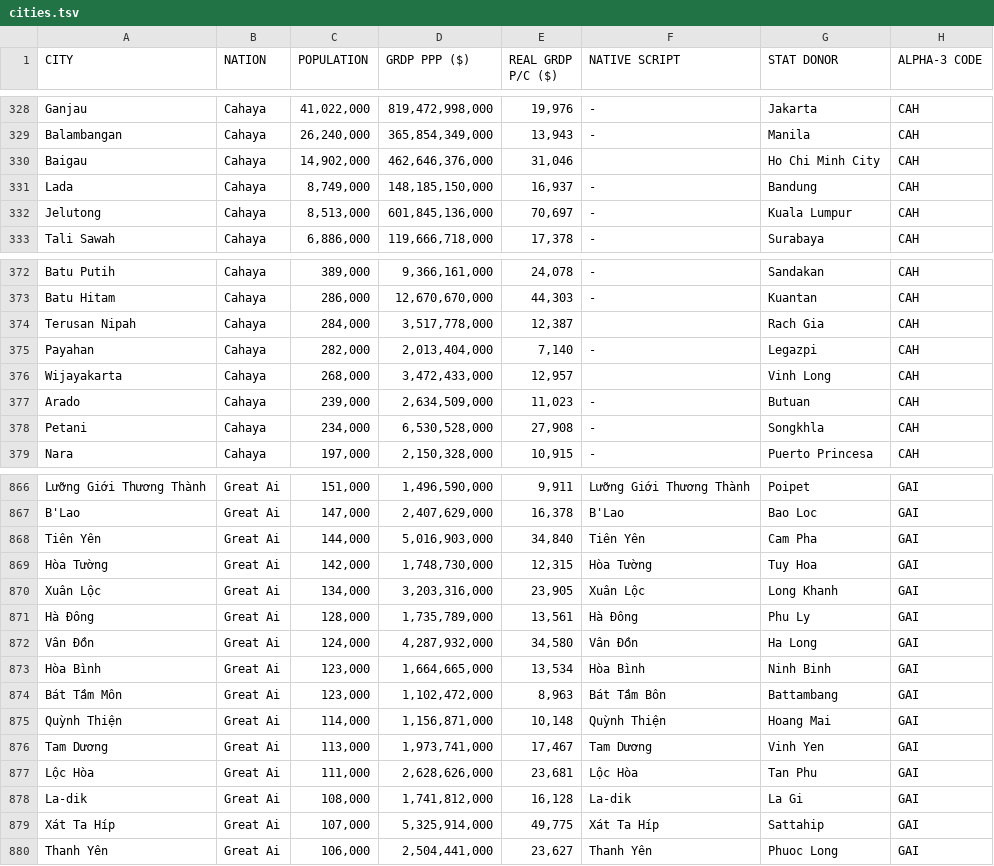
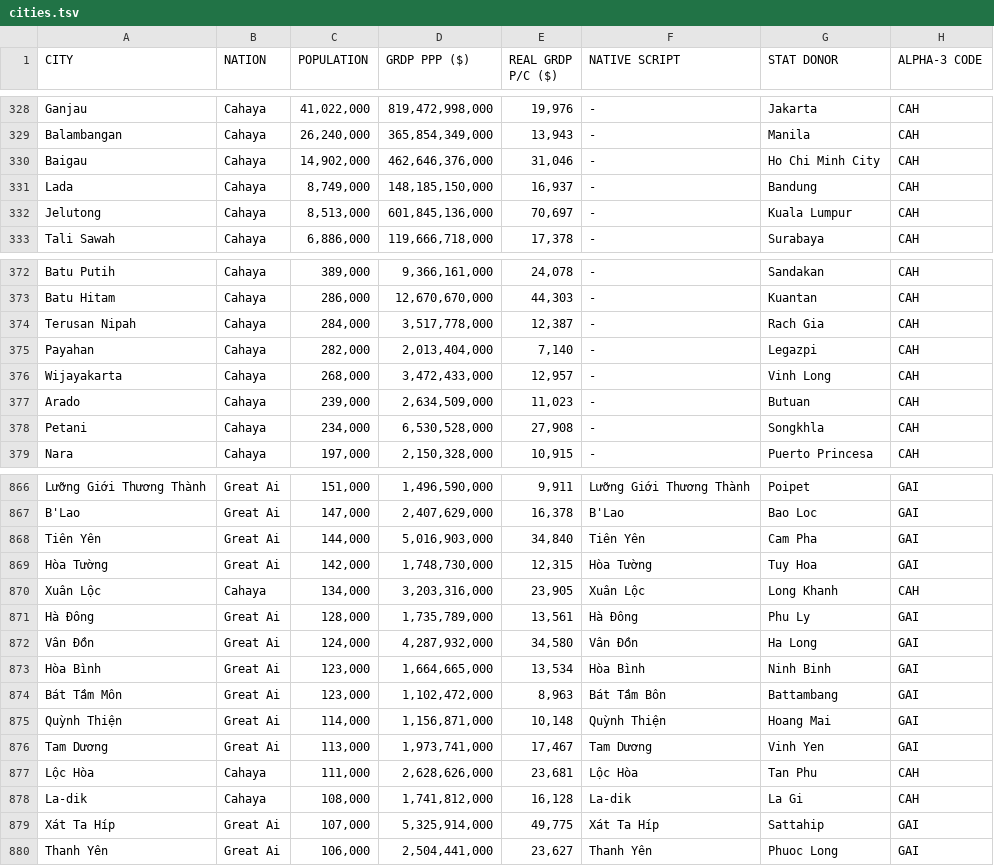
Before and after one commit to auroruse/avium-map, a TSV file: src/data/cities.tsv, drawn as a sheet; only a part is shown, gaps mark what is left out.

```diff
--- a/src/data/cities.tsv
+++ b/src/data/cities.tsv
@@ -329,3 +329,3 @@ Ganjau	Cahaya	41,022,000	819,472,998,000	19,976	-	Jakarta	CAH
 Balambangan	Cahaya	26,240,000	365,854,349,000	13,943	-	Manila	CAH
-Baigau	Cahaya	14,902,000	462,646,376,000	31,046		Ho Chi Minh City	CAH
+Baigau	Cahaya	14,902,000	462,646,376,000	31,046	-	Ho Chi Minh City	CAH
 Lada	Cahaya	8,749,000	148,185,150,000	16,937	-	Bandung	CAH
@@ -373,5 +373,5 @@ Batu Putih	Cahaya	389,000	9,366,161,000	24,078	-	Sandakan	CAH
 Batu Hitam	Cahaya	286,000	12,670,670,000	44,303	-	Kuantan	CAH
-Terusan Nipah	Cahaya	284,000	3,517,778,000	12,387		Rach Gia	CAH
+Terusan Nipah	Cahaya	284,000	3,517,778,000	12,387	-	Rach Gia	CAH
 Payahan	Cahaya	282,000	2,013,404,000	7,140	-	Legazpi	CAH
-Wijayakarta	Cahaya	268,000	3,472,433,000	12,957		Vinh Long	CAH
+Wijayakarta	Cahaya	268,000	3,472,433,000	12,957	-	Vinh Long	CAH
 Arado	Cahaya	239,000	2,634,509,000	11,023	-	Butuan	CAH
@@ -869,3 +869,3 @@ Tiên Yên	Great Ai	144,000	5,016,903,000	34,840	Tiên Yên	Cam Pha	GAI
 Hòa Tường	Great Ai	142,000	1,748,730,000	12,315	Hòa Tường	Tuy Hoa	GAI
-Xuân Lộc	Great Ai	134,000	3,203,316,000	23,905	Xuân Lộc	Long Khanh	GAI
+Xuân Lộc	Cahaya	134,000	3,203,316,000	23,905	Xuân Lộc	Long Khanh	CAH
 Hà Đông	Great Ai	128,000	1,735,789,000	13,561	Hà Đông	Phu Ly	GAI
@@ -876,4 +876,4 @@ Quỳnh Thiện	Great Ai	114,000	1,156,871,000	10,148	Quỳnh Thiện	Hoang Mai
 Tam Dương	Great Ai	113,000	1,973,741,000	17,467	Tam Dương	Vinh Yen	GAI
-Lộc Hòa	Great Ai	111,000	2,628,626,000	23,681	Lộc Hòa	Tan Phu	GAI
-La-dik	Great Ai	108,000	1,741,812,000	16,128	La-dik	La Gi	GAI
+Lộc Hòa	Cahaya	111,000	2,628,626,000	23,681	Lộc Hòa	Tan Phu	CAH
+La-dik	Cahaya	108,000	1,741,812,000	16,128	La-dik	La Gi	CAH
 Xát Ta Híp	Great Ai	107,000	5,325,914,000	49,775	Xát Ta Híp	Sattahip	GAI
```
Also changed, not shown: src/data/coordinates.tsv, 2 other files.
